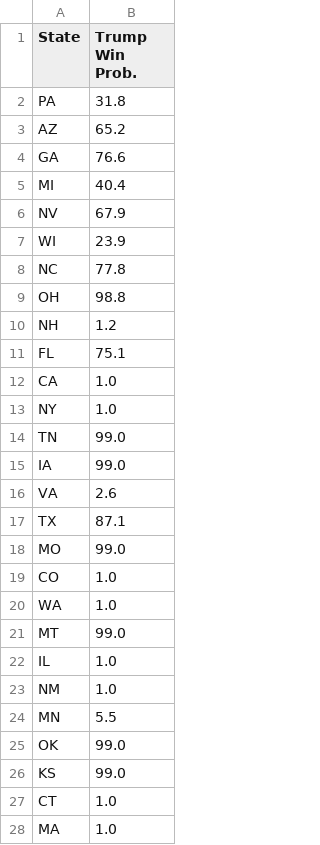
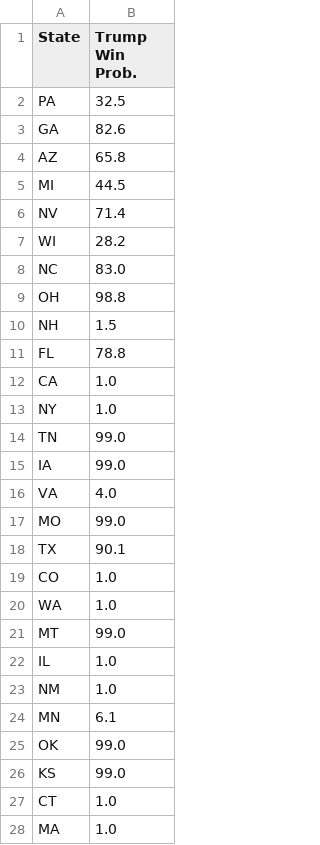
Before and after one commit to acbass49/Election2024, a CSV file: data/state_probabilities.csv, drawn as a sheet; only a part is shown; the diff covers the shown part only.

```diff
--- a/data/state_probabilities.csv
+++ b/data/state_probabilities.csv
@@ -1,12 +1,12 @@
 State,Trump Win Prob.
-PA,31.8
-AZ,65.2
-GA,76.6
-MI,40.4
-NV,67.9
-WI,23.9
-NC,77.8
+PA,32.5
+GA,82.6
+AZ,65.8
+MI,44.5
+NV,71.4
+WI,28.2
+NC,83.0
 OH,98.8
-NH,1.2
-FL,75.1
+NH,1.5
+FL,78.8
 CA,1.0
@@ -15,5 +15,5 @@ TN,99.0
 IA,99.0
-VA,2.6
-TX,87.1
+VA,4.0
 MO,99.0
+TX,90.1
 CO,1.0
@@ -23,3 +23,3 @@ IL,1.0
 NM,1.0
-MN,5.5
+MN,6.1
 OK,99.0
```
Also changed, not shown: 1 moved row and 2 edited cells elsewhere in this file, data/simulation_data.csv, data/tracking_data.csv, 1 other file.
